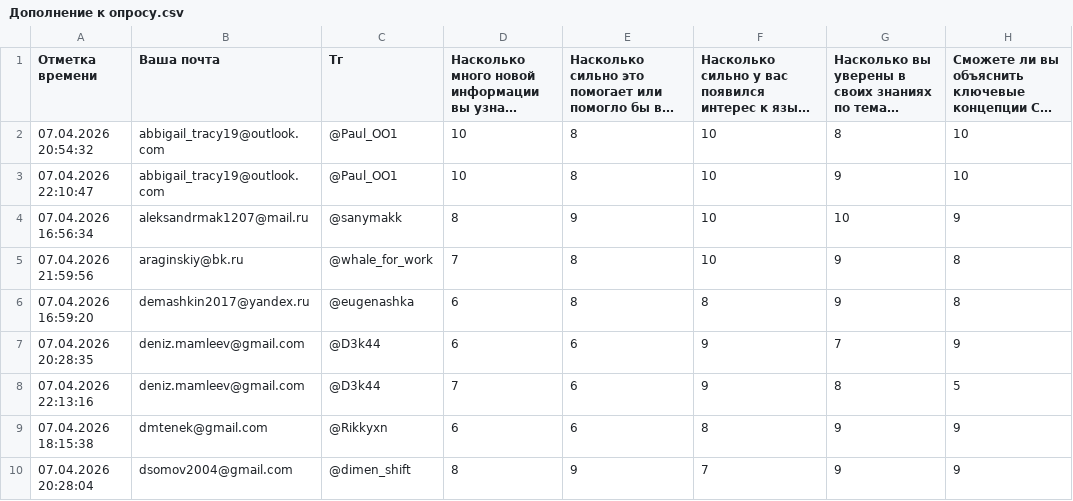
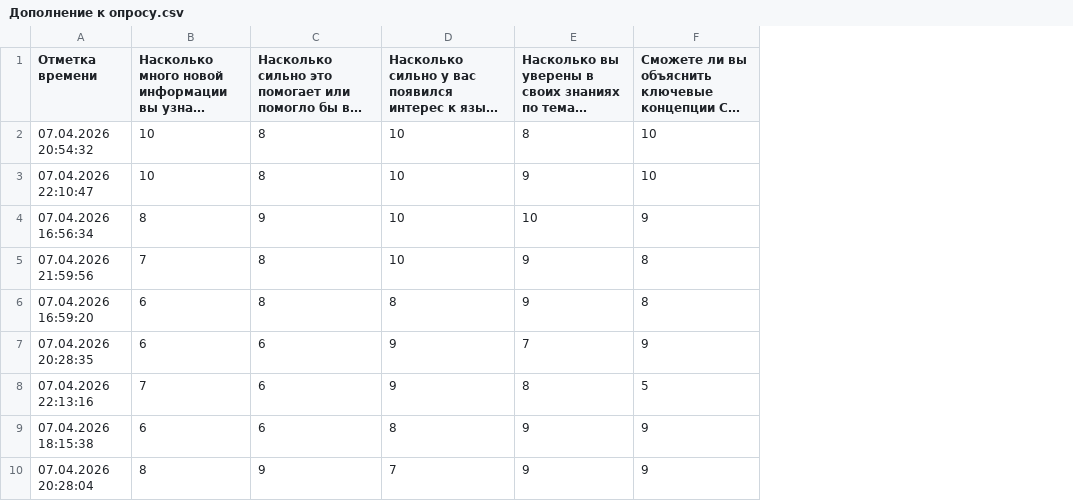
Before and after one commit to Dmitry-Demis/Dashboard, a CSV file: Дополнение к опросу.csv, drawn as a sheet; only a part is shown; long unchanged cells end in …; the diff names each change by its address in the sheet, - before the commit and + after, or states it on an @@ line.

```diff
--- a/Дополнение к опросу.csv
+++ b/Дополнение к опросу.csv
-column B (Ваша почта), rows 2-10: abbigail_tracy19@outlook.com | abbigail_tracy19@outlook.com | aleksandrmak1207@mail.ru | araginskiy@bk.ru | demashkin2017@yandex.ru | deniz.mamleev@gmail.com | deniz.mamleev@gmail.com | dmtenek@gmail.com | dsomov2004@gmail.com
-column C (Тг), rows 2-10: @Paul_OO1 | @Paul_OO1 | @sanymakk | @whale_for_work | @eugenashka | @D3k44 | @D3k44 | @Rikkyxn | @dimen_shift
```
Also changed, not shown: 1 other file.
